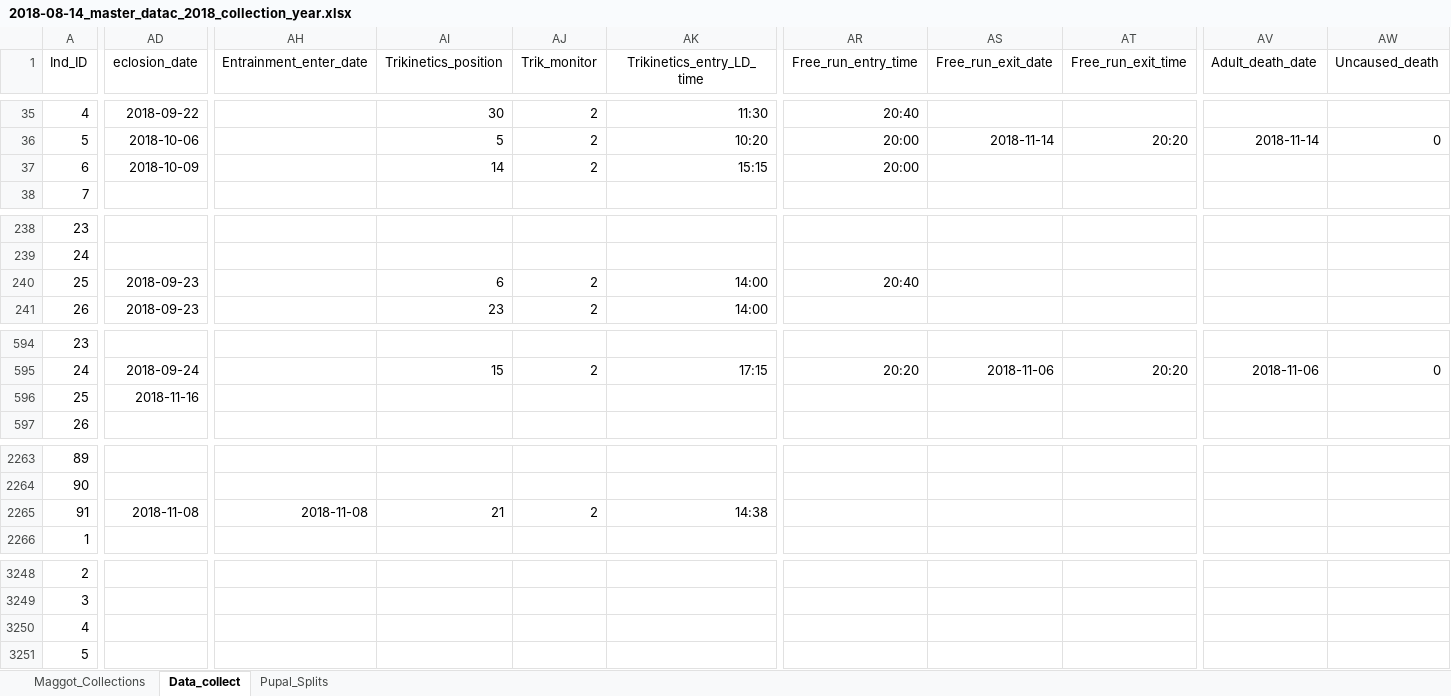
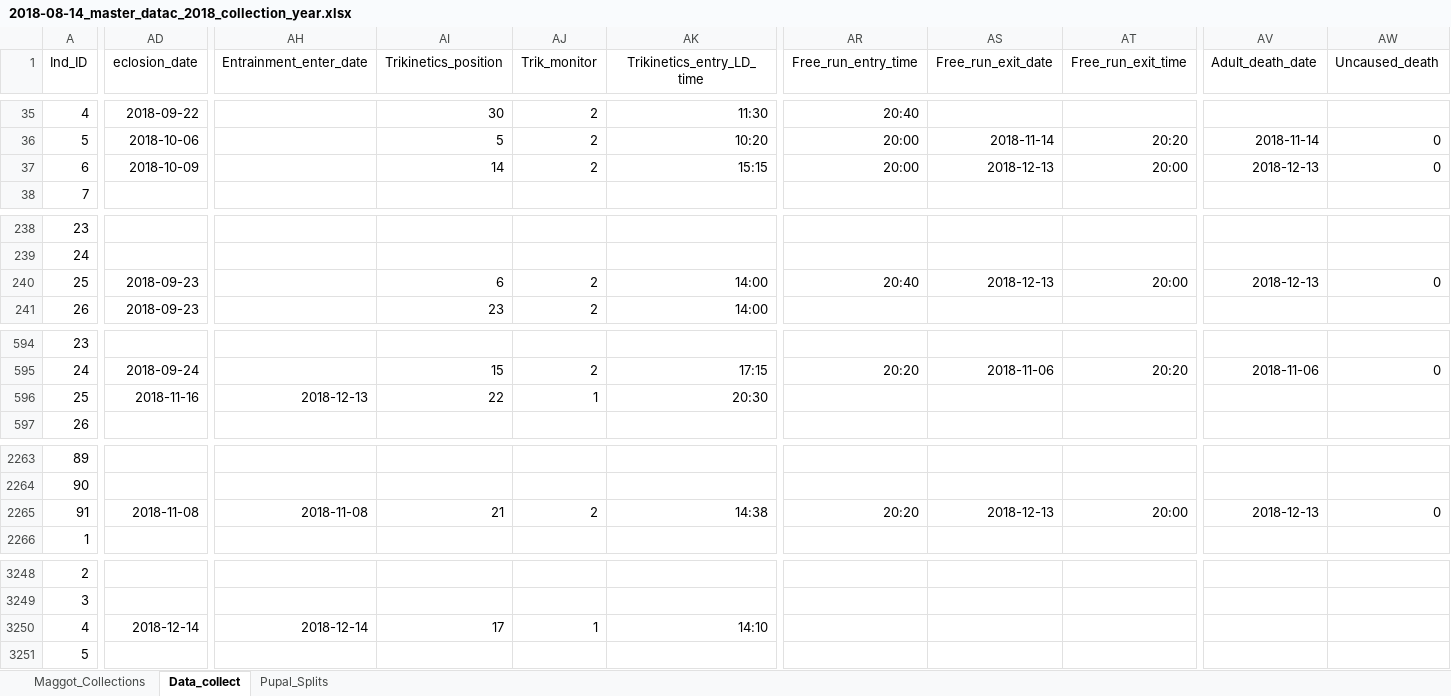
Before and after one commit to adnguyen/Circadian_rhythm_runs_seasonal_timing, an Excel workbook: Data/2018-08-14_master_datac_2018_collection_year.xlsx, sheet Data_collect, drawn as a sheet; only a part is shown, gaps mark what is left out; values as stored, in another font and other column widths than the file's, no borders; the diff covers the shown part only; the diff names each change by its address in the sheet, - before the commit and + after, or states it on an @@ line.

Commit message:
data update

```diff
--- a/Data/2018-08-14_master_datac_2018_collection_year.xlsx (sheet Data_collect)
+++ b/Data/2018-08-14_master_datac_2018_collection_year.xlsx (sheet Data_collect)
-AS37 (Free_run_exit_date): (empty)
+AS37 (Free_run_exit_date): 2018-12-13
-AT37 (Free_run_exit_time): (empty)
+AT37 (Free_run_exit_time): 20:00
-AV37 (Adult_death_date): (empty)
+AV37 (Adult_death_date): 2018-12-13
-AW37 (Uncaused_death): (empty)
+AW37 (Uncaused_death): 0
-AS240 (Free_run_exit_date): (empty)
+AS240 (Free_run_exit_date): 2018-12-13
-AT240 (Free_run_exit_time): (empty)
+AT240 (Free_run_exit_time): 20:00
-AV240 (Adult_death_date): (empty)
+AV240 (Adult_death_date): 2018-12-13
-AW240 (Uncaused_death): (empty)
+AW240 (Uncaused_death): 0
-AH596 (Entrainment_enter_date): (empty)
+AH596 (Entrainment_enter_date): 2018-12-13
-AI596 (Trikinetics_position): (empty)
+AI596 (Trikinetics_position): 22
-AJ596 (Trik_monitor): (empty)
+AJ596 (Trik_monitor): 1
-AK596 (Trikinetics_entry_LD_time): (empty)
+AK596 (Trikinetics_entry_LD_time): 20:30
-AR2265 (Free_run_entry_time): (empty)
+AR2265 (Free_run_entry_time): 20:20
-AS2265 (Free_run_exit_date): (empty)
+AS2265 (Free_run_exit_date): 2018-12-13
-AT2265 (Free_run_exit_time): (empty)
+AT2265 (Free_run_exit_time): 20:00
-AV2265 (Adult_death_date): (empty)
+AV2265 (Adult_death_date): 2018-12-13
-AW2265 (Uncaused_death): (empty)
+AW2265 (Uncaused_death): 0
-AD3250 (eclosion_date): (empty)
+AD3250 (eclosion_date): 2018-12-14
-AH3250 (Entrainment_enter_date): (empty)
+AH3250 (Entrainment_enter_date): 2018-12-14
-AI3250 (Trikinetics_position): (empty)
+AI3250 (Trikinetics_position): 17
-AJ3250 (Trik_monitor): (empty)
+AJ3250 (Trik_monitor): 1
-AK3250 (Trikinetics_entry_LD_time): (empty)
+AK3250 (Trikinetics_entry_LD_time): 14:10
```
Also changed, not shown: 122 edited cells elsewhere in this sheet, Data/Storage/2018_storage_minus80_information.xlsx, 1 other file.
